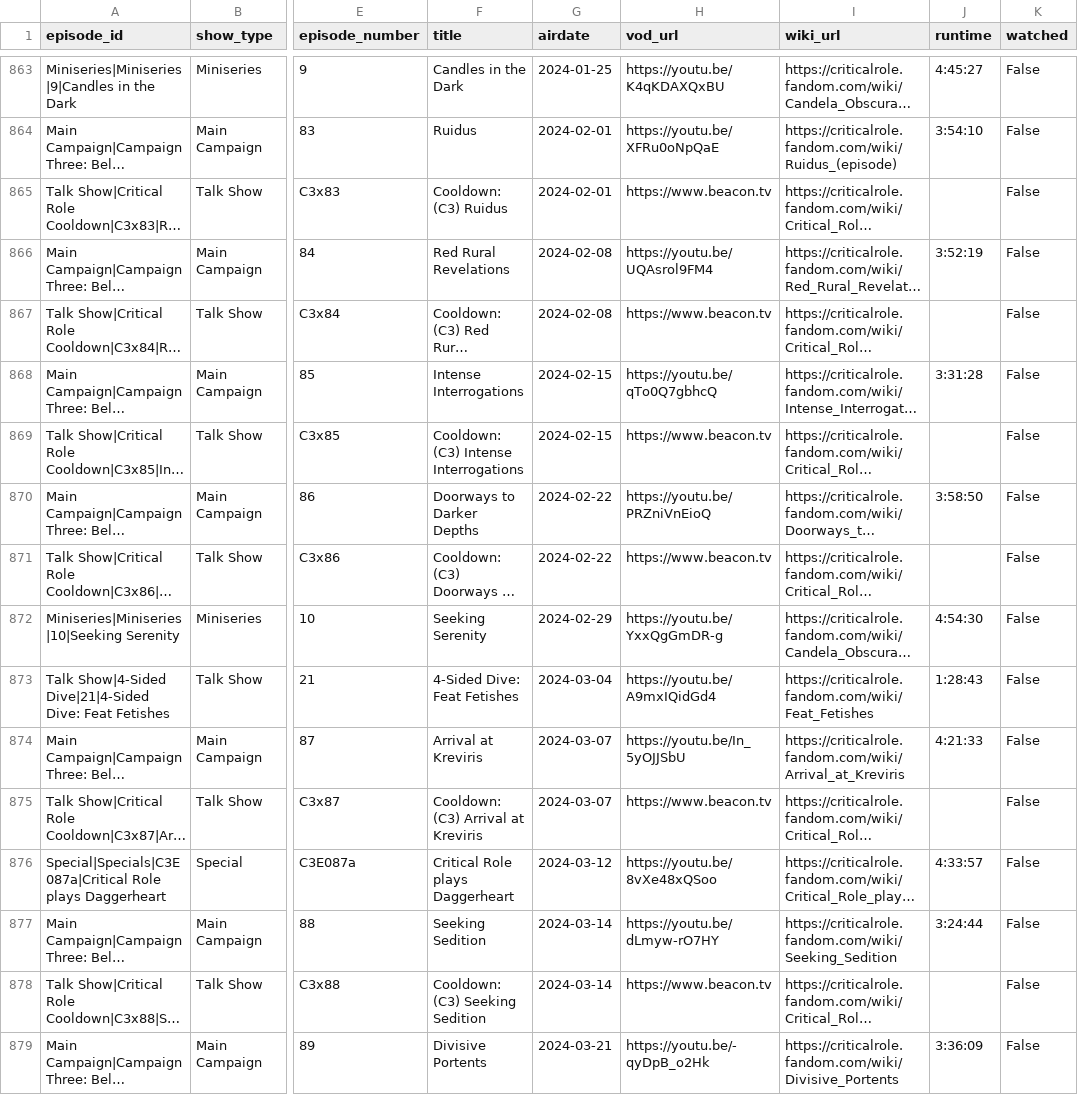
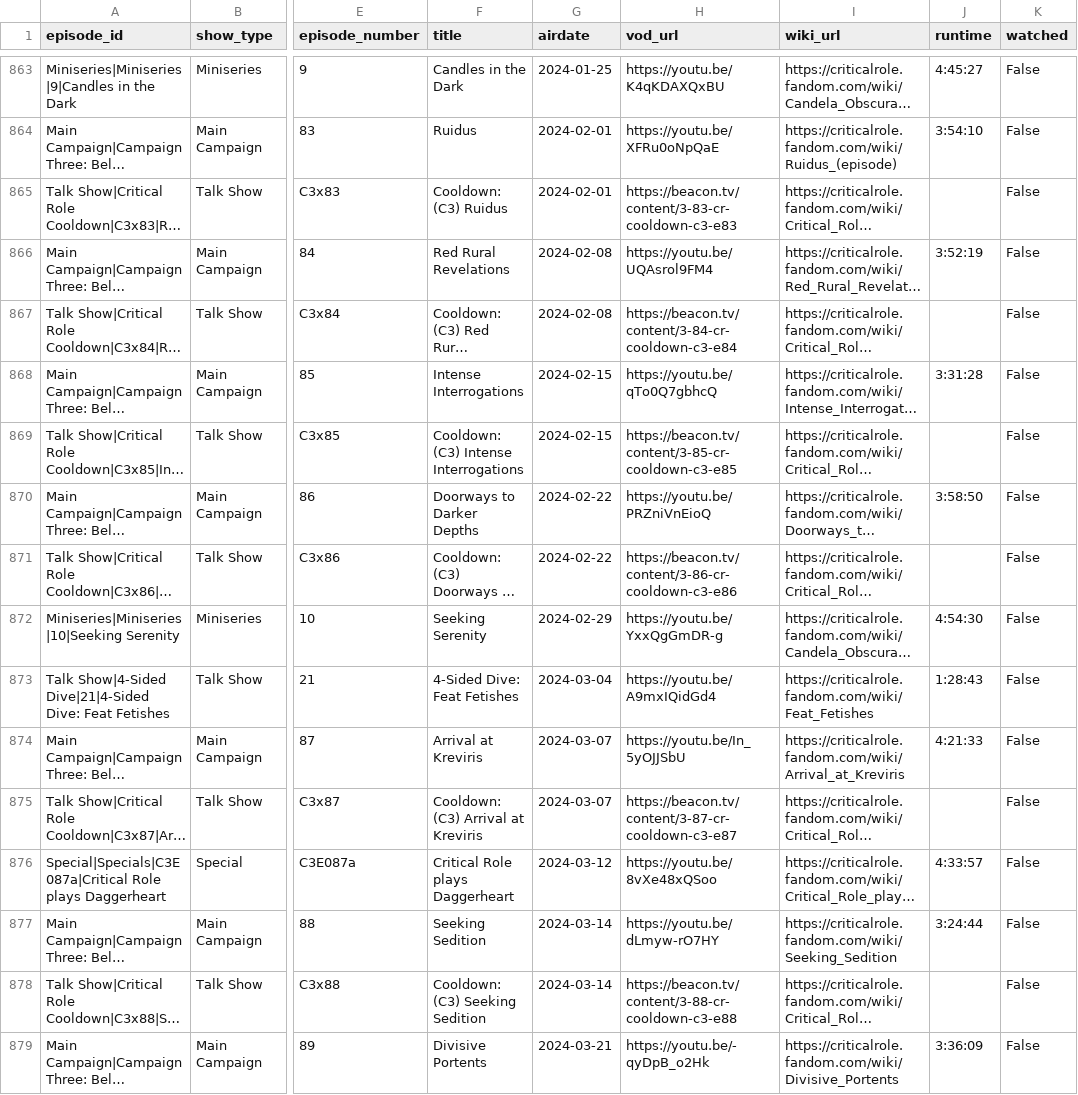
Before and after one commit to mjgutermuth/fun-things, a CSV file: cr-tracker/cr_episodes_series_airdates.csv, drawn as a sheet; only a part is shown, gaps mark what is left out; long unchanged cells end in …; the diff covers the shown part only; the diff names each change by its address in the sheet, - before the commit and + after, or states it on an @@ line.

Commit message:
update beacon deep links

```diff
--- a/cr-tracker/cr_episodes_series_airdates.csv
+++ b/cr-tracker/cr_episodes_series_airdates.csv
-H865 (vod_url): https://www.beacon.tv
+H865 (vod_url): https://beacon.tv/content/3-83-cr-cooldown-c3-e83
-H867 (vod_url): https://www.beacon.tv
+H867 (vod_url): https://beacon.tv/content/3-84-cr-cooldown-c3-e84
-H869 (vod_url): https://www.beacon.tv
+H869 (vod_url): https://beacon.tv/content/3-85-cr-cooldown-c3-e85
-H871 (vod_url): https://www.beacon.tv
+H871 (vod_url): https://beacon.tv/content/3-86-cr-cooldown-c3-e86
-H875 (vod_url): https://www.beacon.tv
+H875 (vod_url): https://beacon.tv/content/3-87-cr-cooldown-c3-e87
-H878 (vod_url): https://www.beacon.tv
+H878 (vod_url): https://beacon.tv/content/3-88-cr-cooldown-c3-e88
```
Also changed, not shown: 1 added row and 77 edited cells elsewhere in this file.
